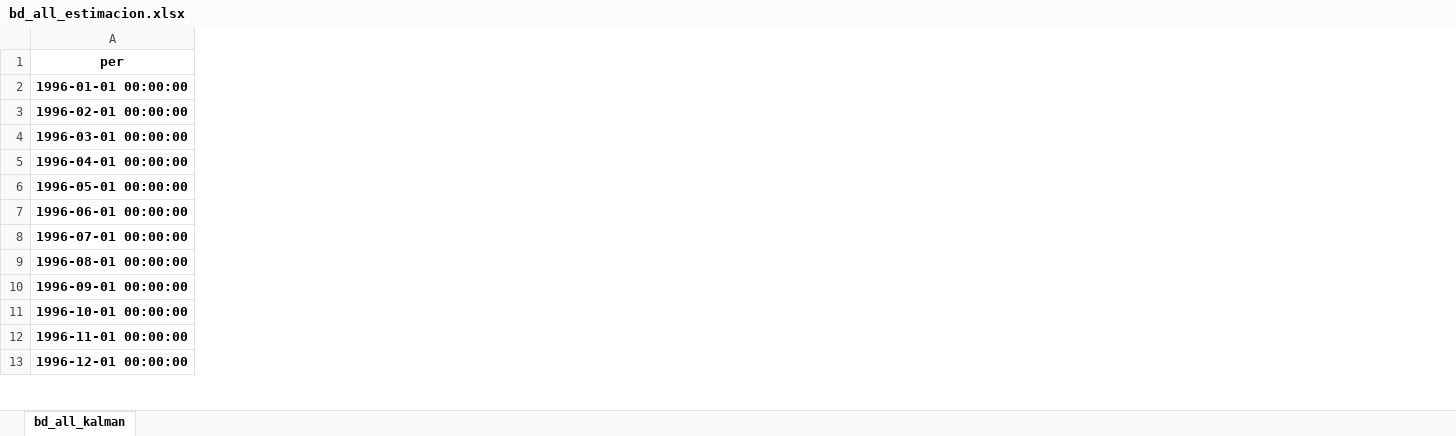
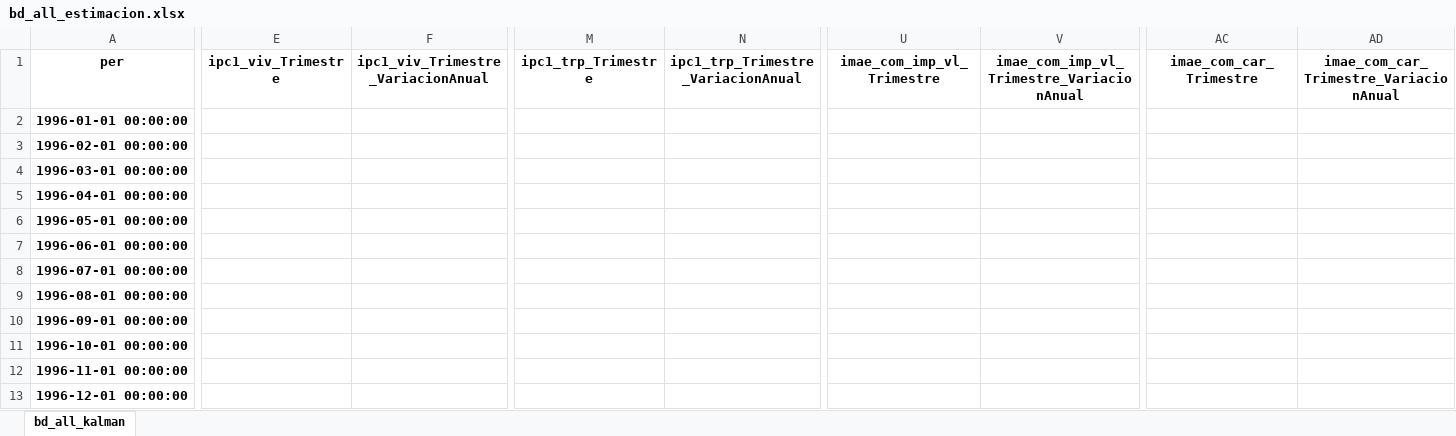
Before and after one commit to ApoyoAnalytics/PIBNowcast, an Excel workbook: resultados/bd_all_estimacion.xlsx, sheet bd_all_kalman, drawn as a sheet; only a part is shown, gaps mark what is left out; values as stored, in another font and other column widths than the file's, no borders; the diff covers the shown part only; the diff names each change by its address in the sheet, - before the commit and + after, or states it on an @@ line.

```diff
--- a/resultados/bd_all_estimacion.xlsx (sheet bd_all_kalman)
+++ b/resultados/bd_all_estimacion.xlsx (sheet bd_all_kalman)
+column E (ipc1_viv_Trimestre), empty
+column F, row 1: ipc1_viv_Trimestre_VariacionAnual
+column M (ipc1_trp_Trimestre), empty
+column N, row 1: ipc1_trp_Trimestre_VariacionAnual
+column U (imae_com_imp_vl_Trimestre), empty
+column V, row 1: imae_com_imp_vl_Trimestre_VariacionAnual
+column AC (imae_com_car_Trimestre), empty
+column AD, row 1: imae_com_car_Trimestre_VariacionAnual
```
Also changed, not shown: 6 added columns elsewhere in this sheet, resultados/baseARIMA.xlsx, 3 other files.
